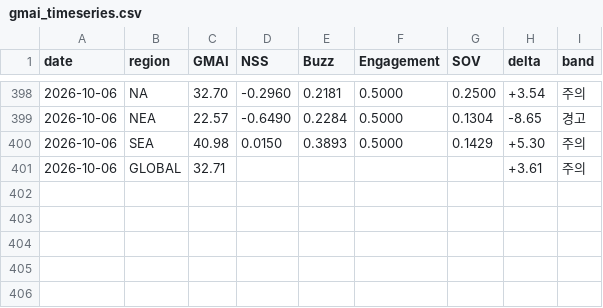
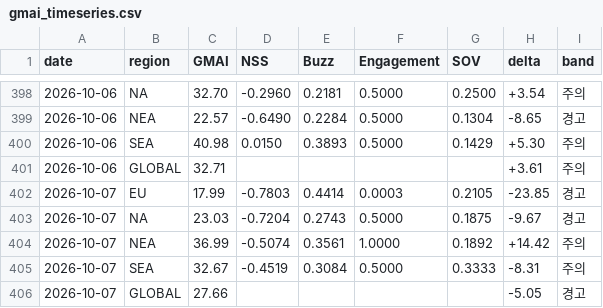
Before and after one commit to anduli0/gucci-intel-engine, a CSV file: data/index/gmai_timeseries.csv, drawn as a sheet; only a part is shown, gaps mark what is left out; the diff names each change by its address in the sheet, - before the commit and + after, or states it on an @@ line.

Commit message:
data: 2026-10-07 09:14 daily cycle

```diff
--- a/data/index/gmai_timeseries.csv
+++ b/data/index/gmai_timeseries.csv
+row 402: 2026-10-07 | EU | 17.99 | -0.7803 | 0.4414 | 0.0003 | 0.2105 | -23.85 | 경고
+row 403: 2026-10-07 | NA | 23.03 | -0.7204 | 0.2743 | 0.5000 | 0.1875 | -9.67 | 경고
+row 404: 2026-10-07 | NEA | 36.99 | -0.5074 | 0.3561 | 1.0000 | 0.1892 | +14.42 | 주의
+row 405: 2026-10-07 | SEA | 32.67 | -0.4519 | 0.3084 | 0.5000 | 0.3333 | -8.31 | 주의
+row 406: 2026-10-07 | GLOBAL | 27.66 |  |  |  |  | -5.05 | 경고
```
Also changed, not shown: 51 other files.
